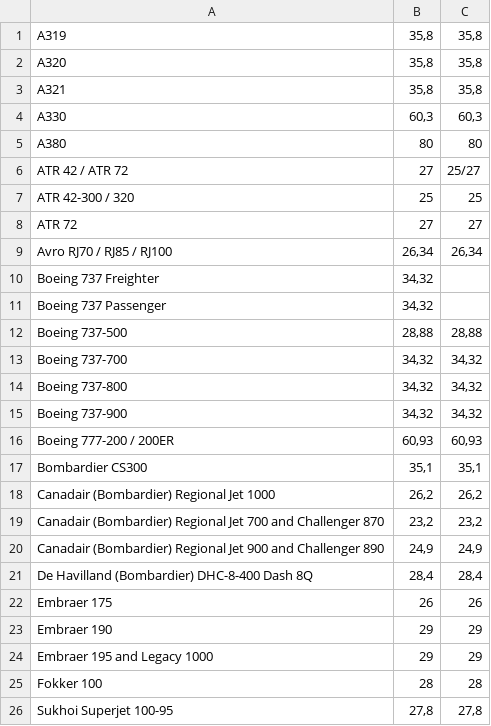
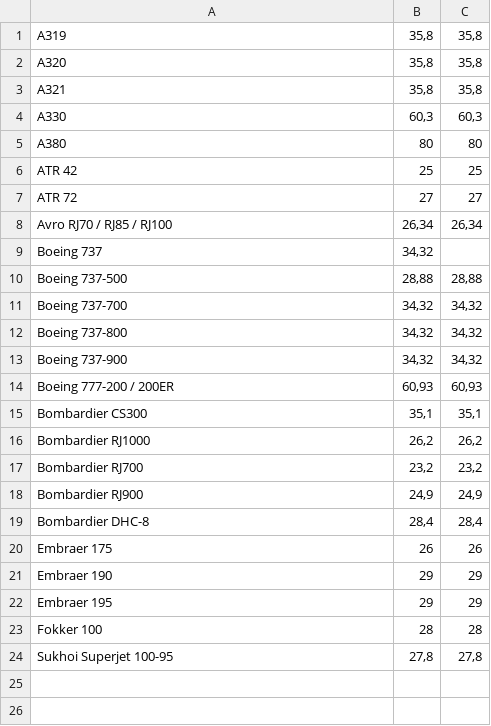
Before and after one commit to alicak/diplomovka, a CSV file: aircrafts.csv, drawn as a sheet.

Commit message:
adjustments to data - aircraft names, stand wingspans

```diff
--- a/aircrafts.csv
+++ b/aircrafts.csv
@@ -5,8 +5,6 @@ A330;60,3;60,3
 A380;80;80
-ATR 42 / ATR 72;27;25/27
-ATR 42-300 / 320;25;25
+ATR 42;25;25
 ATR 72;27;27
 Avro RJ70 / RJ85 / RJ100;26,34;26,34
-Boeing 737 Freighter;34,32;
-Boeing 737 Passenger;34,32;
+Boeing 737;34,32;
 Boeing 737-500;28,88;28,88
@@ -17,9 +15,9 @@ Boeing 777-200 / 200ER;60,93;60,93
 Bombardier CS300;35,1;35,1
-Canadair (Bombardier) Regional Jet 1000;26,2;26,2
-Canadair (Bombardier) Regional Jet 700 and Challenger 870;23,2;23,2
-Canadair (Bombardier) Regional Jet 900 and Challenger 890;24,9;24,9
-De Havilland (Bombardier) DHC-8-400 Dash 8Q;28,4;28,4
+Bombardier RJ1000;26,2;26,2
+Bombardier RJ700;23,2;23,2
+Bombardier RJ900;24,9;24,9
+Bombardier DHC-8;28,4;28,4
 Embraer 175;26;26
 Embraer 190;29;29
-Embraer 195 and Legacy 1000;29;29
+Embraer 195;29;29
 Fokker 100;28;28
```
Also changed, not shown: stands.csv.
